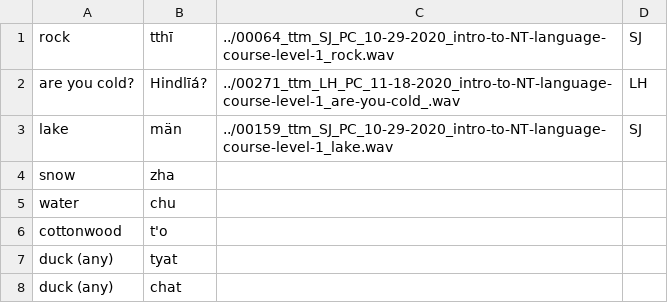
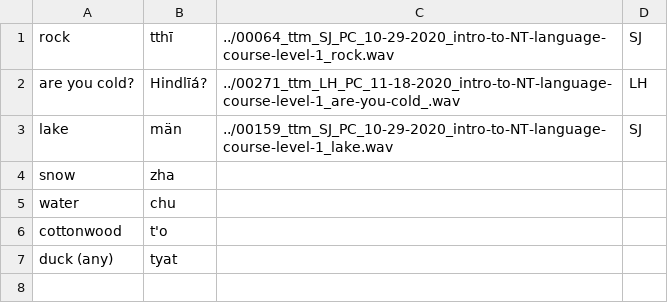
Before and after one commit to BaileyTrotter/mtd-starter, a CSV file: data/birds.csv, drawn as a sheet; the diff names each change by its address in the sheet, - before the commit and + after, or states it on an @@ line.

```diff
--- a/data/birds.csv
+++ b/data/birds.csv
-row 8: duck (any) | chat
```
Also changed, not shown: 4 other files.
